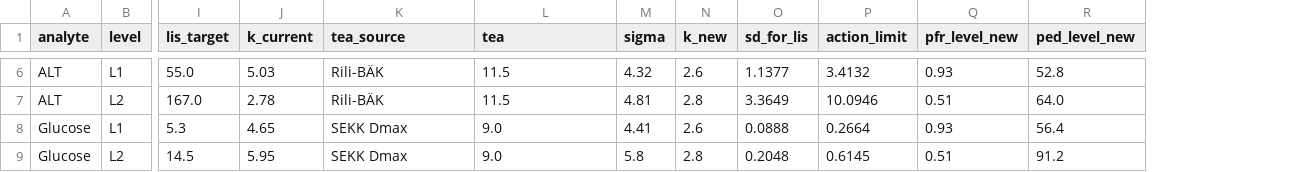
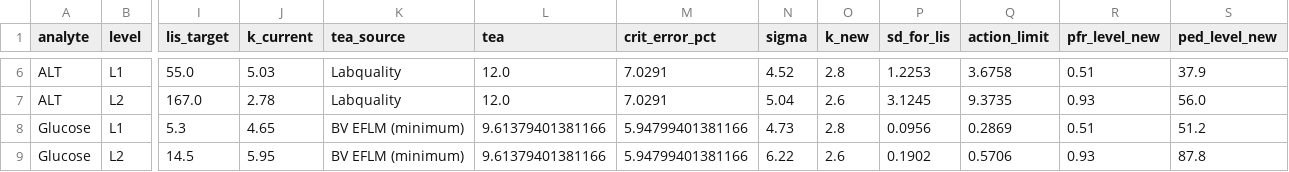
Before and after one commit to mfkilinckaya-svg/DesignLabIQC-ClinChem, a CSV file: results/panel_rules.csv, drawn as a sheet; only a part is shown, gaps mark what is left out; addresses are those after the commit; the diff covers the shown part only; the diff names each change by its address in the sheet, - before the commit and + after, or states it on an @@ line.

```diff
--- a/results/panel_rules.csv
+++ b/results/panel_rules.csv
+column M (crit_error_pct), rows 6-9: 7.0291 | 7.0291 | 5.94799401381166 | 5.94799401381166
-K6:K7 (tea_source): Rili-BÄK
+K6:K7 (tea_source): Labquality
-L6:L7 (tea): 11.5
+L6:L7 (tea): 12.0
-N6 (sigma): 4.32
+N6 (sigma): 4.52
-O6 (k_new): 2.6
+O6 (k_new): 2.8
-P6 (sd_for_lis): 1.1377
+P6 (sd_for_lis): 1.2253
-Q6 (action_limit): 3.4132
+Q6 (action_limit): 3.6758
-R6 (pfr_level_new): 0.93
+R6 (pfr_level_new): 0.51
-S6 (ped_level_new): 52.8
+S6 (ped_level_new): 37.9
-N7 (sigma): 4.81
+N7 (sigma): 5.04
-O7 (k_new): 2.8
+O7 (k_new): 2.6
-P7 (sd_for_lis): 3.3649
+P7 (sd_for_lis): 3.1245
-Q7 (action_limit): 10.0946
+Q7 (action_limit): 9.3735
-R7 (pfr_level_new): 0.51
+R7 (pfr_level_new): 0.93
-S7 (ped_level_new): 64.0
+S7 (ped_level_new): 56.0
-K8:K9 (tea_source): SEKK Dmax
+K8:K9 (tea_source): BV EFLM (minimum)
-L8:L9 (tea): 9.0
+L8:L9 (tea): 9.61379401381166
-N8 (sigma): 4.41
+N8 (sigma): 4.73
-O8 (k_new): 2.6
+O8 (k_new): 2.8
-P8 (sd_for_lis): 0.0888
+P8 (sd_for_lis): 0.0956
-Q8 (action_limit): 0.2664
+Q8 (action_limit): 0.2869
-R8 (pfr_level_new): 0.93
+R8 (pfr_level_new): 0.51
-S8 (ped_level_new): 56.4
+S8 (ped_level_new): 51.2
-N9 (sigma): 5.8
+N9 (sigma): 6.22
-O9 (k_new): 2.8
+O9 (k_new): 2.6
-P9 (sd_for_lis): 0.2048
+P9 (sd_for_lis): 0.1902
-Q9 (action_limit): 0.6145
+Q9 (action_limit): 0.5706
-R9 (pfr_level_new): 0.51
+R9 (pfr_level_new): 0.93
-S9 (ped_level_new): 91.2
+S9 (ped_level_new): 87.8
```
Also changed, not shown: 94 edited cells elsewhere in this file, results/figure2_detection_lis_vs_derived.csv, results/models_multirule.csv, 33 other files.
